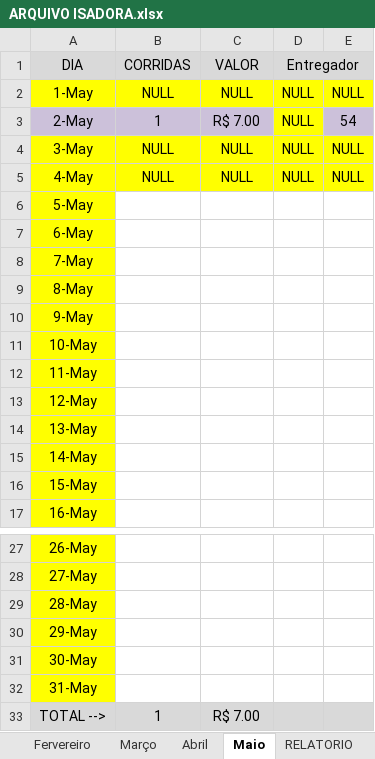
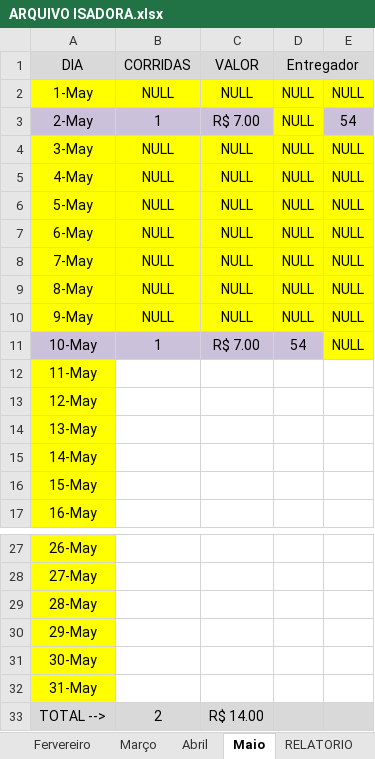
Before and after one commit to DanielGermanosilva/CORRIDAS, an Excel workbook: Arquivados/ARQUIVO ISADORA.xlsx, sheet Maio, drawn as a sheet; only a part is shown, gaps mark what is left out; values as stored, in another font and other column widths than the file's, no borders; the diff names each change by its address in the sheet, - before the commit and + after, or states it on an @@ line.

Commit message:
Update ARQUIVO ISADORA.xlsx

```diff
--- a/Arquivados/ARQUIVO ISADORA.xlsx (sheet Maio)
+++ b/Arquivados/ARQUIVO ISADORA.xlsx (sheet Maio)
-B6:B10 (CORRIDAS): (empty)
+B6:B10 (CORRIDAS): NULL
-B6:E10 fill: none
+B6:E10 fill: #FFFF00
-C6:C10 (VALOR): (empty)
+C6:C10 (VALOR): NULL
-D6:D10 (Entregador): (empty)
+D6:D10 (Entregador): NULL
-E6:E11: (empty)
+E6:E11: NULL
-A11 fill: #FFFF00
+A11 fill: #CCC1DA
-B11 (CORRIDAS): (empty)
+B11 (CORRIDAS): 1
-B11:D11 fill: none
+B11:D11 fill: #CCC1DA
-C11 (VALOR): (empty)
+C11 (VALOR): R$ 7.00
-D11 (Entregador): (empty)
+D11 (Entregador): 54
-E11 fill: none
+E11 fill: #FFFF00
-B33 (CORRIDAS): 1
+B33 (CORRIDAS): 2
-C33 (VALOR): R$ 7.00
+C33 (VALOR): R$ 14.00
```
